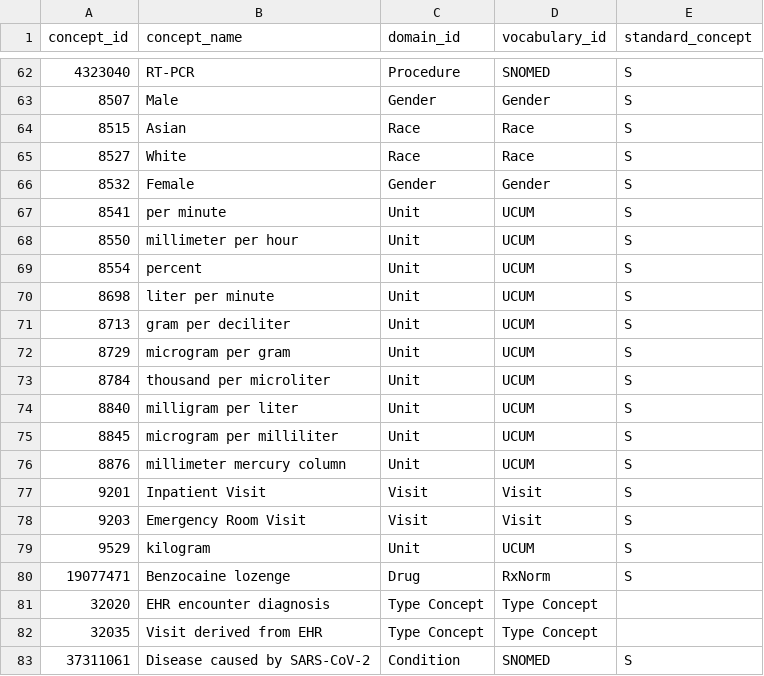
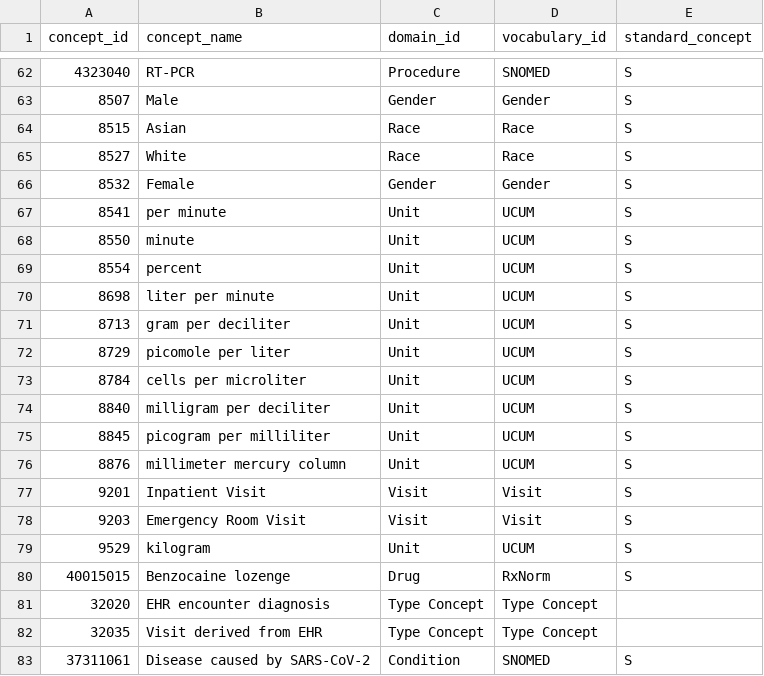
Before and after one commit to SAFEHR-data/omop-carpentries, a CSV file: episodes/data/public/concept/concept.csv, drawn as a sheet; only a part is shown, gaps mark what is left out; the diff covers the shown part only.

Commit message:
more concept checking

```diff
--- a/episodes/data/public/concept/concept.csv
+++ b/episodes/data/public/concept/concept.csv
@@ -67,3 +67,3 @@
 8541,"per minute","Unit","UCUM","S"
-8550,"millimeter per hour","Unit","UCUM","S"
+8550,"minute","Unit","UCUM","S"
 8554,"percent","Unit","UCUM","S"
@@ -71,6 +71,6 @@
 8713,"gram per deciliter","Unit","UCUM","S"
-8729,"microgram per gram","Unit","UCUM","S"
-8784,"thousand per microliter","Unit","UCUM","S"
-8840,"milligram per liter","Unit","UCUM","S"
-8845,"microgram per milliliter","Unit","UCUM","S"
+8729,"picomole per liter","Unit","UCUM","S"
+8784,"cells per microliter","Unit","UCUM","S"
+8840,"milligram per deciliter","Unit","UCUM","S"
+8845,"picogram per milliliter","Unit","UCUM","S"
 8876,"millimeter mercury column","Unit","UCUM","S"
@@ -79,3 +79,3 @@
 9529,"kilogram","Unit","UCUM","S"
-19077471,"Benzocaine lozenge","Drug","RxNorm","S"
+40015015,"Benzocaine lozenge","Drug","RxNorm","S"
 32020,"EHR encounter diagnosis","Type Concept","Type Concept",""
```
Also changed, not shown: 14 edited cells elsewhere in this file, 2 other files.
